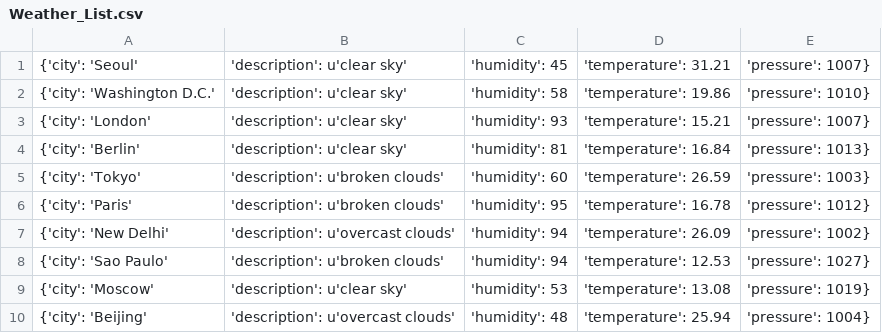
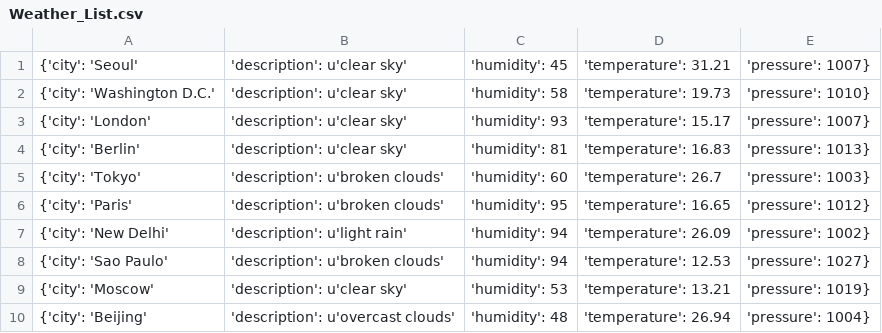
Before and after one commit to Alfie1996/Mega.github.io, a CSV file: Weather_List.csv, drawn as a sheet.

Commit message:
Auto commit at 2023-06-19 03:00:01.186266

```diff
--- a/Weather_List.csv
+++ b/Weather_List.csv
@@ -1,10 +1,10 @@
 {'city': 'Seoul', 'description': u'clear sky', 'humidity': 45, 'temperature': 31.21, 'pressure': 1007}
-{'city': 'Washington D.C.', 'description': u'clear sky', 'humidity': 58, 'temperature': 19.86, 'pressure': 1010}
-{'city': 'London', 'description': u'clear sky', 'humidity': 93, 'temperature': 15.21, 'pressure': 1007}
-{'city': 'Berlin', 'description': u'clear sky', 'humidity': 81, 'temperature': 16.84, 'pressure': 1013}
-{'city': 'Tokyo', 'description': u'broken clouds', 'humidity': 60, 'temperature': 26.59, 'pressure': 1003}
-{'city': 'Paris', 'description': u'broken clouds', 'humidity': 95, 'temperature': 16.78, 'pressure': 1012}
-{'city': 'New Delhi', 'description': u'overcast clouds', 'humidity': 94, 'temperature': 26.09, 'pressure': 1002}
+{'city': 'Washington D.C.', 'description': u'clear sky', 'humidity': 58, 'temperature': 19.73, 'pressure': 1010}
+{'city': 'London', 'description': u'clear sky', 'humidity': 93, 'temperature': 15.17, 'pressure': 1007}
+{'city': 'Berlin', 'description': u'clear sky', 'humidity': 81, 'temperature': 16.83, 'pressure': 1013}
+{'city': 'Tokyo', 'description': u'broken clouds', 'humidity': 60, 'temperature': 26.7, 'pressure': 1003}
+{'city': 'Paris', 'description': u'broken clouds', 'humidity': 95, 'temperature': 16.65, 'pressure': 1012}
+{'city': 'New Delhi', 'description': u'light rain', 'humidity': 94, 'temperature': 26.09, 'pressure': 1002}
 {'city': 'Sao Paulo', 'description': u'broken clouds', 'humidity': 94, 'temperature': 12.53, 'pressure': 1027}
-{'city': 'Moscow', 'description': u'clear sky', 'humidity': 53, 'temperature': 13.08, 'pressure': 1019}
-{'city': 'Beijing', 'description': u'overcast clouds', 'humidity': 48, 'temperature': 25.94, 'pressure': 1004}
+{'city': 'Moscow', 'description': u'clear sky', 'humidity': 53, 'temperature': 13.21, 'pressure': 1019}
+{'city': 'Beijing', 'description': u'overcast clouds', 'humidity': 48, 'temperature': 26.94, 'pressure': 1004}
```
